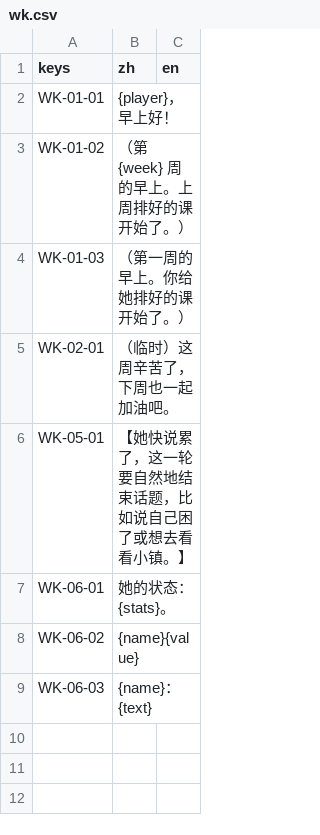
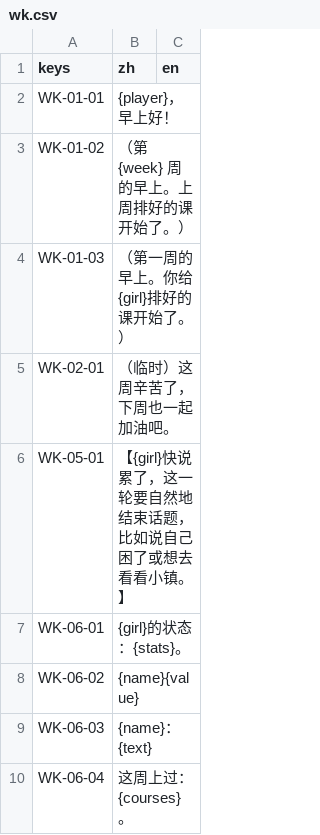
Before and after one commit to yijiuxia/to-you-tomorrow, a CSV file: text/wk.csv, drawn as a sheet.

```diff
--- a/text/wk.csv
+++ b/text/wk.csv
@@ -3,7 +3,8 @@ WK-01-01,{player}，早上好！,
 WK-01-02,（第 {week} 周的早上。上周排好的课开始了。）,
-WK-01-03,（第一周的早上。你给她排好的课开始了。）,
+WK-01-03,（第一周的早上。你给{girl}排好的课开始了。）,
 WK-02-01,（临时）这周辛苦了，下周也一起加油吧。,
-WK-05-01,【她快说累了，这一轮要自然地结束话题，比如说自己困了或想去看看小镇。】,
-WK-06-01,她的状态：{stats}。,
+WK-05-01,【{girl}快说累了，这一轮要自然地结束话题，比如说自己困了或想去看看小镇。】,
+WK-06-01,{girl}的状态：{stats}。,
 WK-06-02,{name}{value},
 WK-06-03,{name}：{text},
+WK-06-04,这周上过：{courses}。,
```
Also changed, not shown: text/cr.csv, text/tj.csv, 9 other files.
